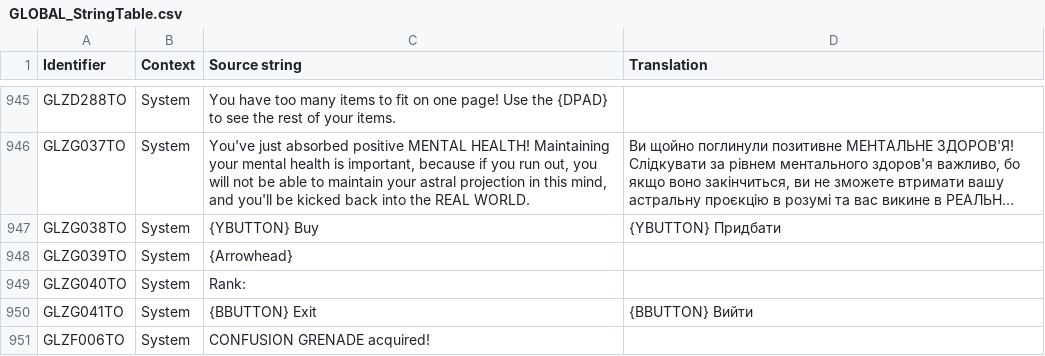
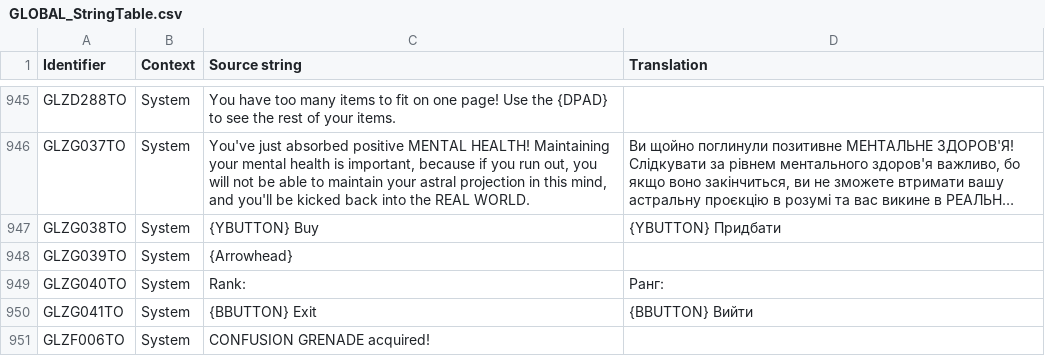
Before and after one commit to UHN5Y2hvbmF1dHMyVUE/UHN5Y2hvbmF1dHMyVUE-, a CSV file: Ukrainian/GLOBAL_StringTable.csv, drawn as a sheet; only a part is shown, gaps mark what is left out; long unchanged cells end in ….

Commit message:
New translations global_stringtable.csv (Ukrainian)

```diff
--- a/Ukrainian/GLOBAL_StringTable.csv
+++ b/Ukrainian/GLOBAL_StringTable.csv
@@ -948,3 +948,3 @@
 "GLZG039TO","System","{Arrowhead}",""
-"GLZG040TO","System","Rank:",""
+"GLZG040TO","System","Rank:","Ранг:"
 "GLZG041TO","System","{BBUTTON} Exit","{BBUTTON} Вийти"
```
